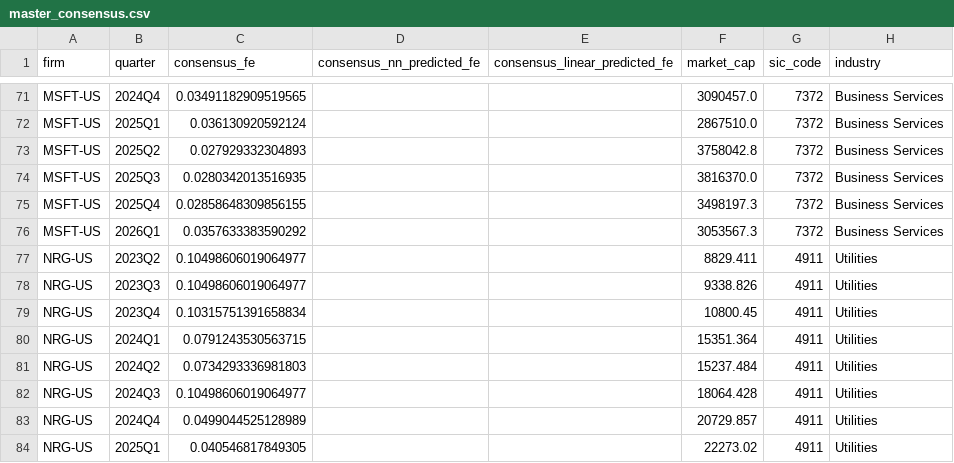
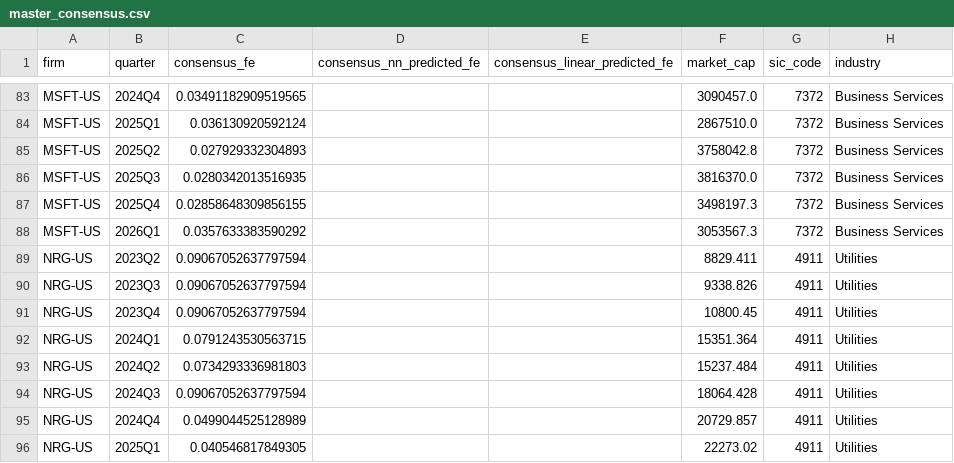
Before and after one commit to patrickazar13-lang/AnalystModel_final, a CSV file: outputs/master_consensus.csv, drawn as a sheet; only a part is shown, gaps mark what is left out; the diff covers the shown part only.

```diff
--- a/outputs/master_consensus.csv
+++ b/outputs/master_consensus.csv
@@ -76,8 +88,8 @@ MSFT-US,2025Q4,0.02858648309856155,,,3498197.3,7372,Business Services
 MSFT-US,2026Q1,0.0357633383590292,,,3053567.3,7372,Business Services
-NRG-US,2023Q2,0.10498606019064977,,,8829.411,4911,Utilities
-NRG-US,2023Q3,0.10498606019064977,,,9338.826,4911,Utilities
-NRG-US,2023Q4,0.10315751391658834,,,10800.45,4911,Utilities
+NRG-US,2023Q2,0.09067052637797594,,,8829.411,4911,Utilities
+NRG-US,2023Q3,0.09067052637797594,,,9338.826,4911,Utilities
+NRG-US,2023Q4,0.09067052637797594,,,10800.45,4911,Utilities
 NRG-US,2024Q1,0.0791243530563715,,,15351.364,4911,Utilities
 NRG-US,2024Q2,0.0734293336981803,,,15237.484,4911,Utilities
-NRG-US,2024Q3,0.10498606019064977,,,18064.428,4911,Utilities
+NRG-US,2024Q3,0.09067052637797594,,,18064.428,4911,Utilities
 NRG-US,2024Q4,0.0499044525128989,,,20729.857,4911,Utilities
```
Also changed, not shown: 22 added rows and 2 edited cells elsewhere in this file, outputs/master_raw_actuals.csv, outputs/master_raw_prices.csv, 11 other files.
